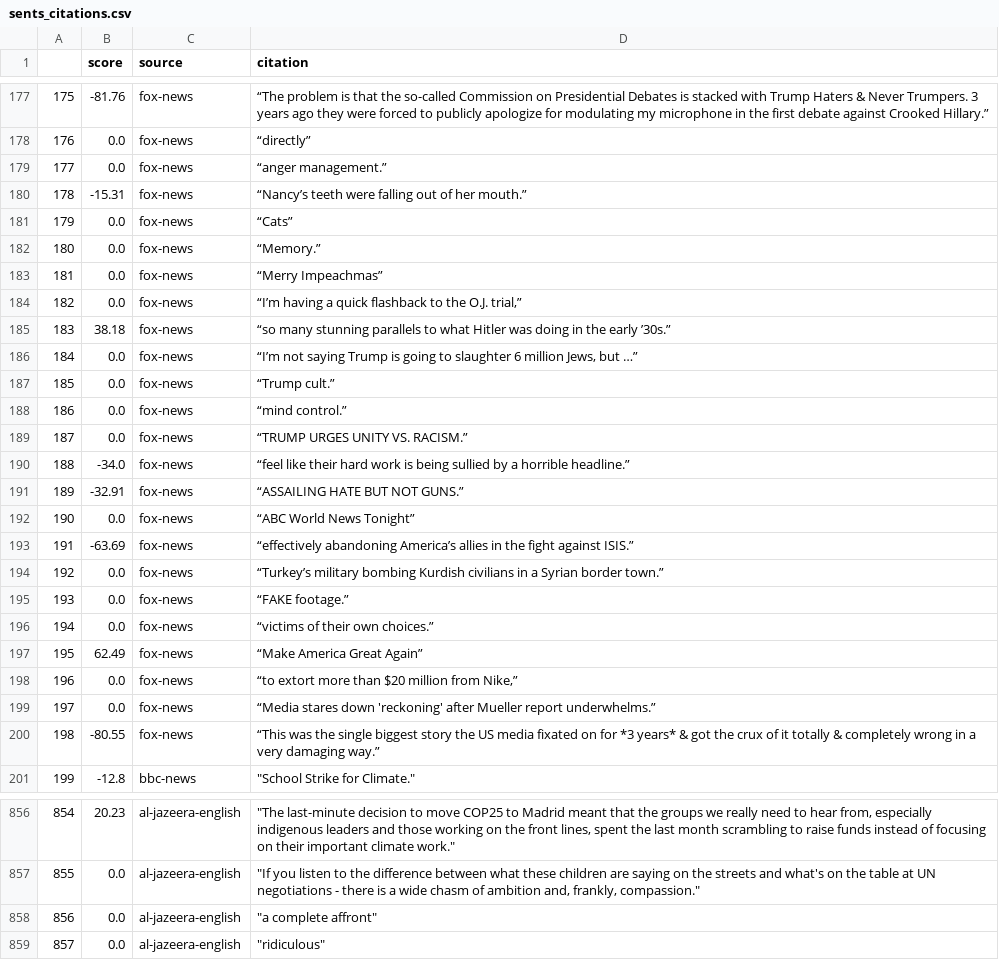
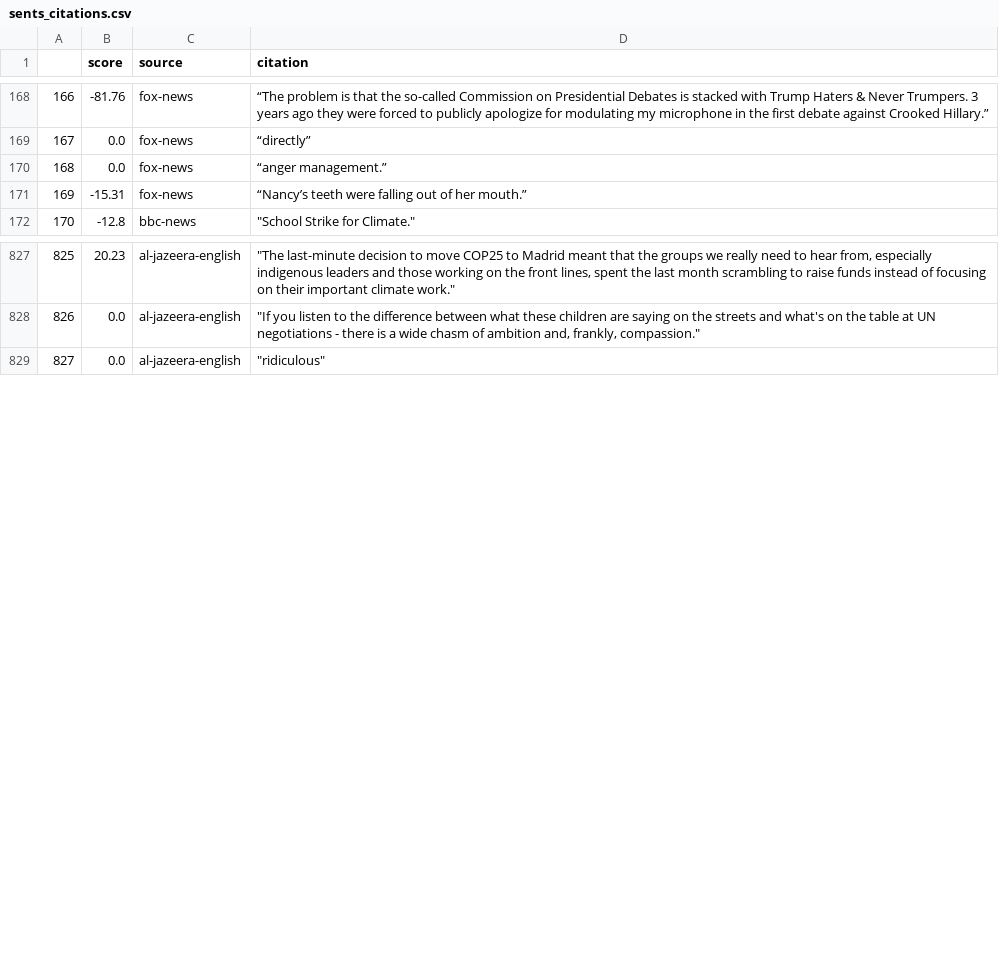
Before and after one commit to palokangas/nlpnews, a CSV file: dataframes/sents_citations.csv, drawn as a sheet; only a part is shown, gaps mark what is left out; the diff covers the shown part only; the diff names each change by its address in the sheet, - before the commit and + after, or states it on an @@ line.

```diff
--- a/dataframes/sents_citations.csv
+++ b/dataframes/sents_citations.csv
@@ column A renumbered between rows 76 and 862 @@
-row 181: 179 | 0.0 | fox-news | “Cats”
-row 182: 180 | 0.0 | fox-news | “Memory.”
-row 183: 181 | 0.0 | fox-news | “Merry Impeachmas”
-row 184: 182 | 0.0 | fox-news | “I’m having a quick flashback to the O.J. trial,”
-row 185: 183 | 38.18 | fox-news | “so many stunning parallels to what Hitler was doing in the early ’30s.”
-row 186: 184 | 0.0 | fox-news | “I’m not saying Trump is going to slaughter 6 million Jews, but …”
-row 187: 185 | 0.0 | fox-news | “Trump cult.”
-row 188: 186 | 0.0 | fox-news | “mind control.”
-row 189: 187 | 0.0 | fox-news | “TRUMP URGES UNITY VS. RACISM.”
-row 190: 188 | -34.0 | fox-news | “feel like their hard work is being sullied by a horrible headline.”
-row 191: 189 | -32.91 | fox-news | “ASSAILING HATE BUT NOT GUNS.”
-row 192: 190 | 0.0 | fox-news | “ABC World News Tonight”
-row 193: 191 | -63.69 | fox-news | “effectively abandoning America’s allies in the fight against ISIS.”
-row 194: 192 | 0.0 | fox-news | “Turkey’s military bombing Kurdish civilians in a Syrian border town.”
-row 195: 193 | 0.0 | fox-news | “FAKE footage.”
-row 196: 194 | 0.0 | fox-news | “victims of their own choices.”
-row 197: 195 | 62.49 | fox-news | “Make America Great Again”
-row 198: 196 | 0.0 | fox-news | “to extort more than $20 million from Nike,”
-row 199: 197 | 0.0 | fox-news | “Media stares down 'reckoning' after Mueller report underwhelms.”
-row 200: 198 | -80.55 | fox-news | “This was the single biggest story the US media fixated on for *3 years* & got the crux of it totally & completely wrong in a very damaging way.”
-row 858: 856 | 0.0 | al-jazeera-english | "a complete affront"
```
Also changed, not shown: 15 removed rows elsewhere in this file, dataframes/sents_articles.csv, 4 other files.
